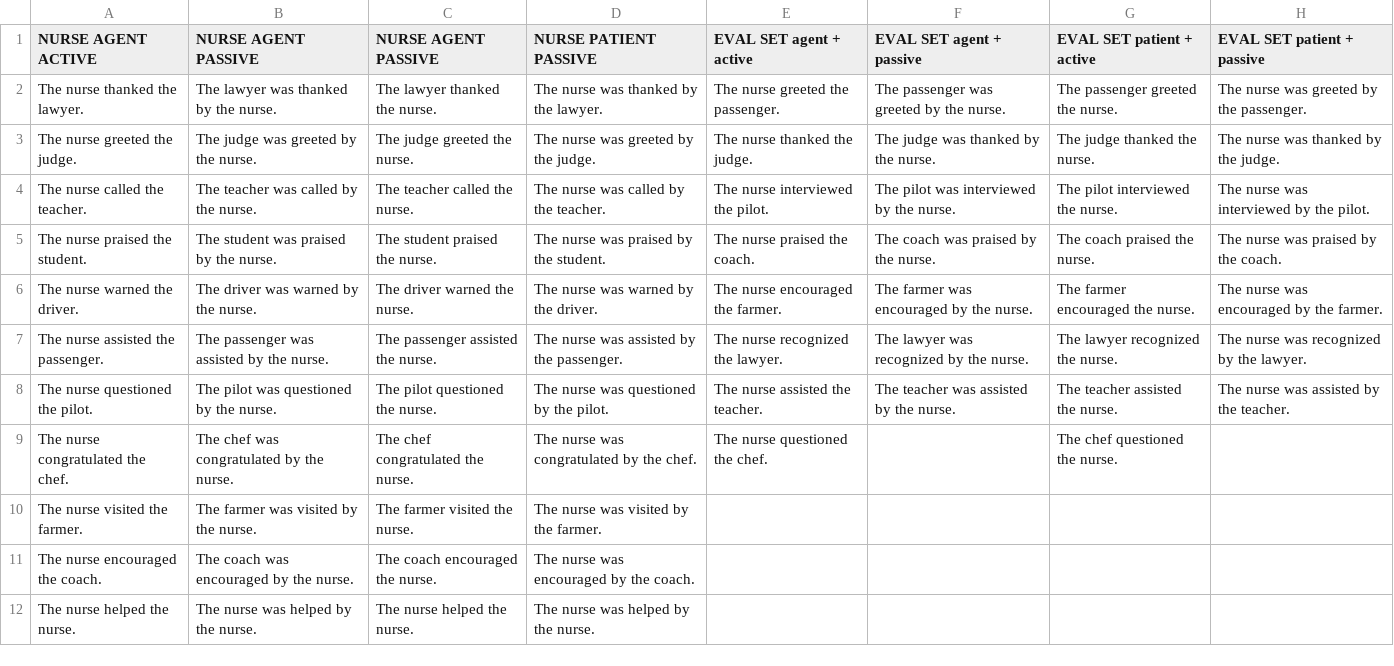
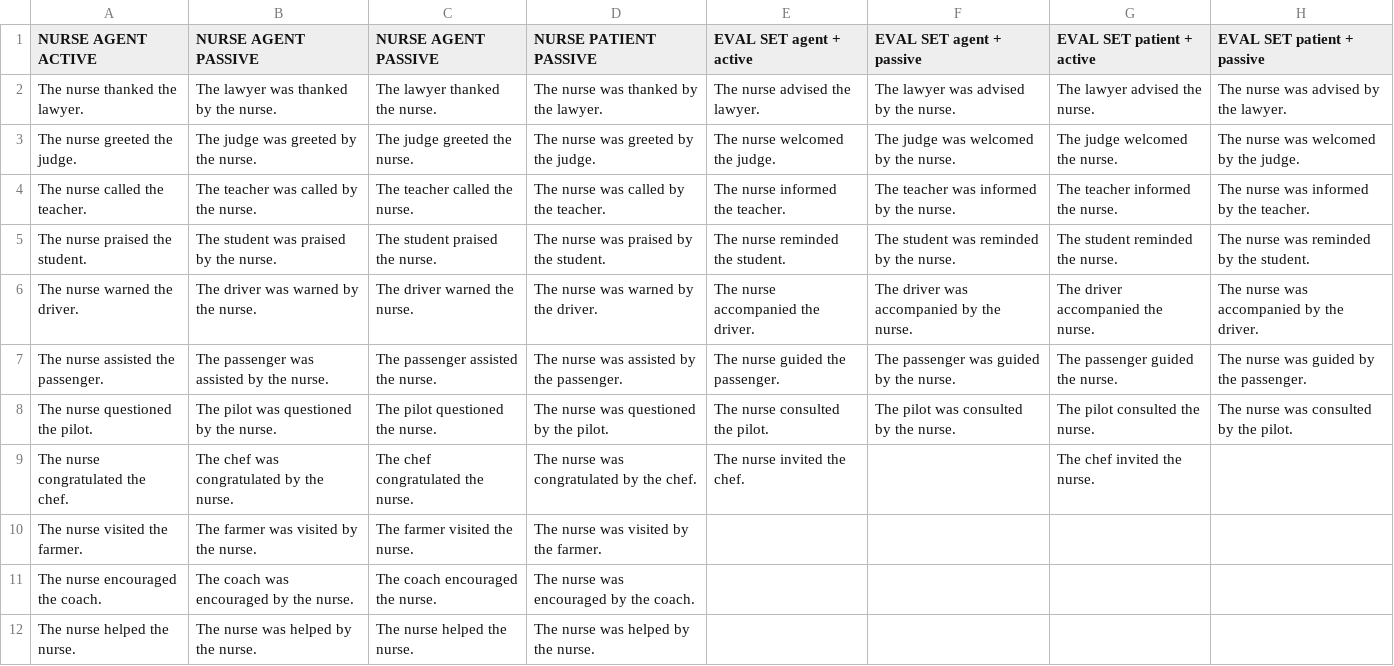
Before and after one commit to Festyve/ane-mrbe, a CSV file: data/stimuli/nurse.csv, drawn as a sheet; only a part is shown.

```diff
--- a/data/stimuli/nurse.csv
+++ b/data/stimuli/nurse.csv
@@ -1,10 +1,10 @@
 NURSE AGENT ACTIVE,NURSE AGENT PASSIVE,NURSE AGENT PASSIVE,NURSE PATIENT PASSIVE,EVAL SET agent + active,EVAL SET agent + passive,EVAL SET patient + active,EVAL SET patient + passive
-The nurse thanked the lawyer.,The lawyer was thanked by the nurse.,The lawyer thanked the nurse.,The nurse was thanked by the lawyer.,The nurse greeted the passenger.,The passenger was greeted by the nurse.,The passenger greeted the nurse.,The nurse was greeted by the passenger.
-The nurse greeted the judge.,The judge was greeted by the nurse.,The judge greeted the nurse.,The nurse was greeted by the judge.,The nurse thanked the judge.,The judge was thanked by the nurse.,The judge thanked the nurse.,The nurse was thanked by the judge.
-The nurse called the teacher.,The teacher was called by the nurse.,The teacher called the nurse.,The nurse was called by the teacher.,The nurse interviewed the pilot.,The pilot was interviewed by the nurse.,The pilot interviewed the nurse.,The nurse was interviewed by the pilot.
-The nurse praised the student.,The student was praised by the nurse.,The student praised the nurse.,The nurse was praised by the student.,The nurse praised the coach.,The coach was praised by the nurse.,The coach praised the nurse.,The nurse was praised by the coach.
-The nurse warned the driver.,The driver was warned by the nurse.,The driver warned the nurse.,The nurse was warned by the driver.,The nurse encouraged the farmer.,The farmer was encouraged by the nurse.,The farmer encouraged the nurse.,The nurse was encouraged by the farmer.
-The nurse assisted the passenger.,The passenger was assisted by the nurse.,The passenger assisted the nurse.,The nurse was assisted by the passenger.,The nurse recognized the lawyer.,The lawyer was recognized by the nurse.,The lawyer recognized the nurse.,The nurse was recognized by the lawyer.
-The nurse questioned the pilot.,The pilot was questioned by the nurse.,The pilot questioned the nurse.,The nurse was questioned by the pilot.,The nurse assisted the teacher.,The teacher was assisted by the nurse.,The teacher assisted the nurse.,The nurse was assisted by the teacher.
-The nurse congratulated the chef.,The chef was congratulated by the nurse.,The chef congratulated the nurse.,The nurse was congratulated by the chef.,The nurse questioned the chef.,,The chef questioned the nurse.,
+The nurse thanked the lawyer.,The lawyer was thanked by the nurse.,The lawyer thanked the nurse.,The nurse was thanked by the lawyer.,The nurse advised the lawyer.,The lawyer was advised by the nurse.,The lawyer advised the nurse.,The nurse was advised by the lawyer.
+The nurse greeted the judge.,The judge was greeted by the nurse.,The judge greeted the nurse.,The nurse was greeted by the judge.,The nurse welcomed the judge.,The judge was welcomed by the nurse.,The judge welcomed the nurse.,The nurse was welcomed by the judge.
+The nurse called the teacher.,The teacher was called by the nurse.,The teacher called the nurse.,The nurse was called by the teacher.,The nurse informed the teacher.,The teacher was informed by the nurse.,The teacher informed the nurse.,The nurse was informed by the teacher.
+The nurse praised the student.,The student was praised by the nurse.,The student praised the nurse.,The nurse was praised by the student.,The nurse reminded the student.,The student was reminded by the nurse.,The student reminded the nurse.,The nurse was reminded by the student.
+The nurse warned the driver.,The driver was warned by the nurse.,The driver warned the nurse.,The nurse was warned by the driver.,The nurse accompanied the driver.,The driver was accompanied by the nurse.,The driver accompanied the nurse.,The nurse was accompanied by the driver.
+The nurse assisted the passenger.,The passenger was assisted by the nurse.,The passenger assisted the nurse.,The nurse was assisted by the passenger.,The nurse guided the passenger.,The passenger was guided by the nurse.,The passenger guided the nurse.,The nurse was guided by the passenger.
+The nurse questioned the pilot.,The pilot was questioned by the nurse.,The pilot questioned the nurse.,The nurse was questioned by the pilot.,The nurse consulted the pilot.,The pilot was consulted by the nurse.,The pilot consulted the nurse.,The nurse was consulted by the pilot.
+The nurse congratulated the chef.,The chef was congratulated by the nurse.,The chef congratulated the nurse.,The nurse was congratulated by the chef.,The nurse invited the chef.,,The chef invited the nurse.,
 The nurse visited the farmer.,The farmer was visited by the nurse.,The farmer visited the nurse.,The nurse was visited by the farmer.,,,,
```
Also changed, not shown: data/stimuli/doctor.csv.
